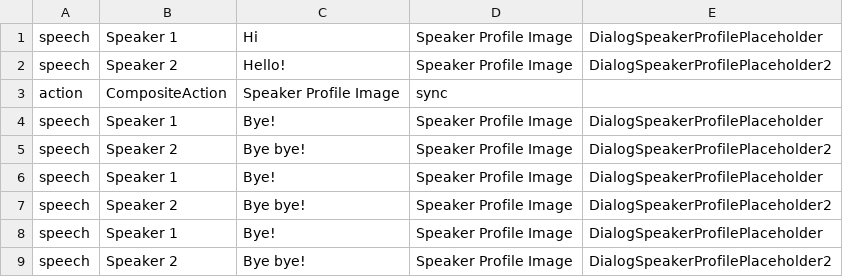
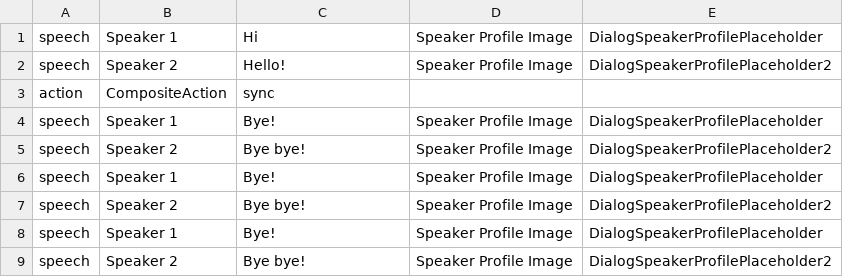
Before and after one commit to NafisKreatif/Hands-On-Party-11, a CSV file: Assets/Sprites/Dialog/Placeholders/PlaceholderDialog.csv, drawn as a sheet.

```diff
--- a/Assets/Sprites/Dialog/Placeholders/PlaceholderDialog.csv
+++ b/Assets/Sprites/Dialog/Placeholders/PlaceholderDialog.csv
@@ -2,3 +2,3 @@ speech|Speaker 1|Hi|Speaker Profile Image|DialogSpeakerProfilePlaceholder
 speech|Speaker 2|Hello!|Speaker Profile Image|DialogSpeakerProfilePlaceholder2
-action|CompositeAction|Speaker Profile Image|sync
+action|CompositeAction|sync
 speech|Speaker 1|Bye!|Speaker Profile Image|DialogSpeakerProfilePlaceholder
```
Also changed, not shown: Assets/Sprites/Dialog/Resources/FirstMonologDialog.csv, 1 other file.
